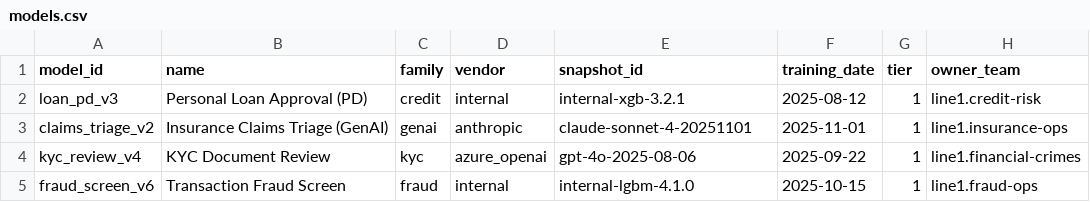
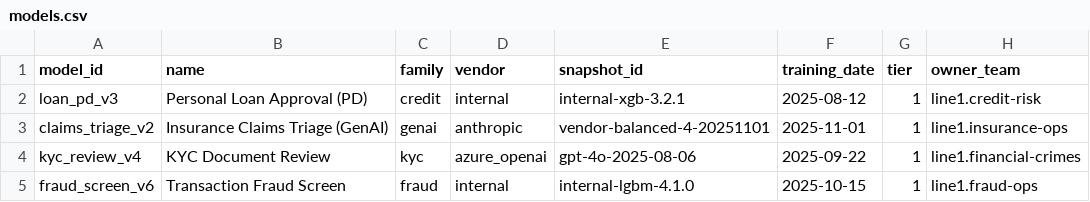
Before and after one commit to Vj-shipped-anyway/ai-pm-portfolio, a CSV file: 09-lineagelog-ai-decision-audit/data/models.csv, drawn as a sheet.

Commit message:
LineageLog (AI decision audit): replace the named model labels with neutral ones
Hosted-model ids and prose labels are now vendor-neutral and recorded in data/README.md. Same rows, same numbers; step output and README samples re-run.

```diff
--- a/09-lineagelog-ai-decision-audit/data/models.csv
+++ b/09-lineagelog-ai-decision-audit/data/models.csv
@@ -2,3 +2,3 @@ model_id,name,family,vendor,snapshot_id,training_date,tier,owner_team
 loan_pd_v3,Personal Loan Approval (PD),credit,internal,internal-xgb-3.2.1,2025-08-12,1,line1.credit-risk
-claims_triage_v2,Insurance Claims Triage (GenAI),genai,anthropic,claude-sonnet-4-20251101,2025-11-01,1,line1.insurance-ops
+claims_triage_v2,Insurance Claims Triage (GenAI),genai,anthropic,vendor-balanced-4-20251101,2025-11-01,1,line1.insurance-ops
 kyc_review_v4,KYC Document Review,kyc,azure_openai,gpt-4o-2025-08-06,2025-09-22,1,line1.financial-crimes
```
Also changed, not shown: 6 other files.
